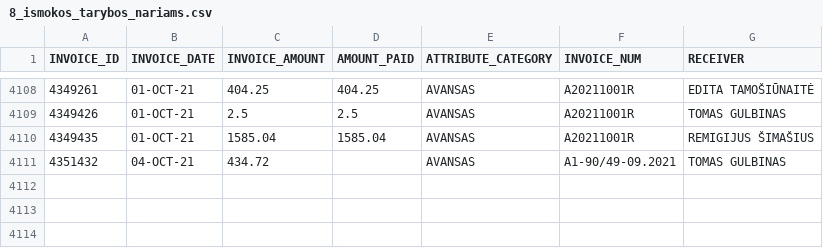
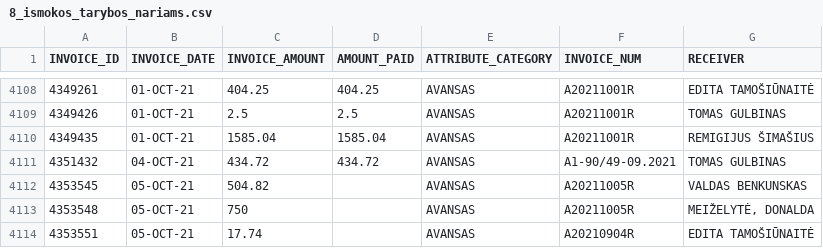
Before and after one commit to vilnius/biudzetas, a CSV file: data/8_ismokos_tarybos_nariams.csv, drawn as a sheet; only a part is shown, gaps mark what is left out.

```diff
--- a/data/8_ismokos_tarybos_nariams.csv
+++ b/data/8_ismokos_tarybos_nariams.csv
@@ -4110,2 +4110,5 @@ INVOICE_ID,INVOICE_DATE,INVOICE_AMOUNT,AMOUNT_PAID,ATTRIBUTE_CATEGORY,INVOICE_NU
 4349435,01-OCT-21,1585.04,1585.04,AVANSAS,A20211001R,"REMIGIJUS ŠIMAŠIUS"
-4351432,04-OCT-21,434.72,,AVANSAS,A1-90/49-09.2021,"TOMAS GULBINAS"
+4351432,04-OCT-21,434.72,434.72,AVANSAS,A1-90/49-09.2021,"TOMAS GULBINAS"
+4353545,05-OCT-21,504.82,,AVANSAS,A20211005R,"VALDAS BENKUNSKAS"
+4353548,05-OCT-21,750,,AVANSAS,A20211005R,"MEIŽELYTĖ, DONALDA		"
+4353551,05-OCT-21,17.74,,AVANSAS,A20210904R,"EDITA TAMOŠIŪNAITĖ"
```
Also changed, not shown: data/6_biudzeto_iplauku_suvestine.csv, data/9_kanceliarines.csv, 6 other files.
